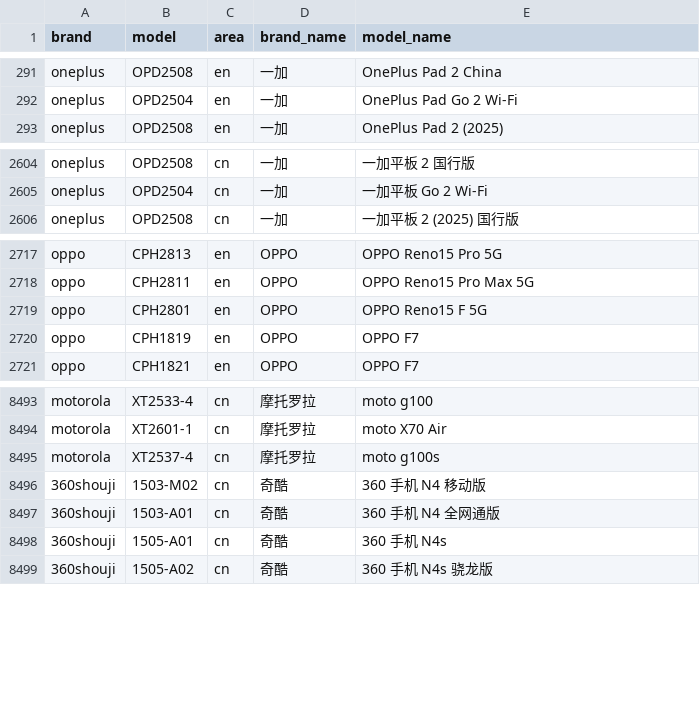
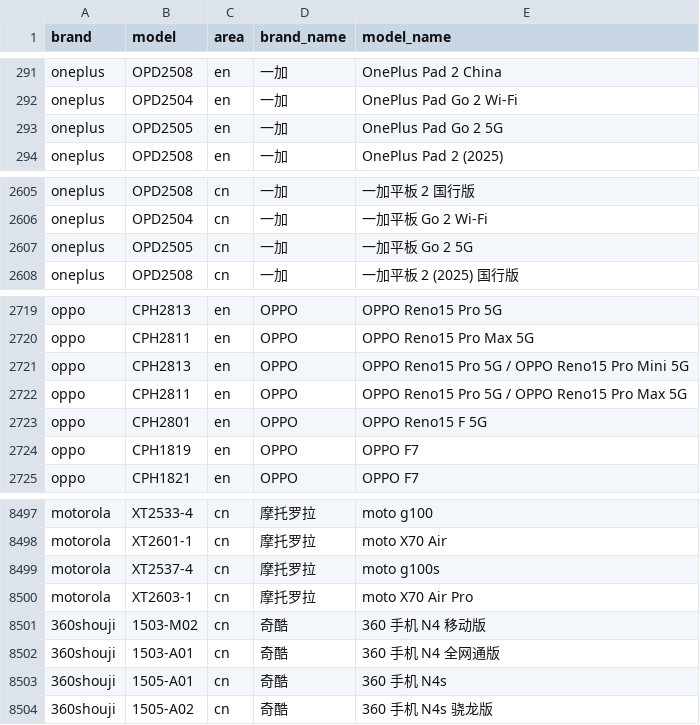
Before and after one commit to ShowMeThe/MobileModels, a CSV file: brand_model.csv, drawn as a sheet; only a part is shown, gaps mark what is left out.

Commit message:
Sync with MobileModels

```diff
--- a/brand_model.csv
+++ b/brand_model.csv
@@ -292,2 +292,3 @@ oneplus,OPD2508,en,一加, OnePlus Pad 2 China
 oneplus,OPD2504,en,一加, OnePlus Pad Go 2 Wi-Fi
+oneplus,OPD2505,en,一加, OnePlus Pad Go 2 5G
 oneplus,OPD2508,en,一加, OnePlus Pad 2 (2025)
@@ -2605,2 +2606,3 @@ oneplus,OPD2508,cn,一加, 一加平板 2 国行版
 oneplus,OPD2504,cn,一加, 一加平板 Go 2 Wi-Fi
+oneplus,OPD2505,cn,一加, 一加平板 Go 2 5G
 oneplus,OPD2508,cn,一加, 一加平板 2 (2025) 国行版
@@ -2718,2 +2720,4 @@ oppo,CPH2813,en,OPPO, OPPO Reno15 Pro 5G
 oppo,CPH2811,en,OPPO, OPPO Reno15 Pro Max 5G
+oppo,CPH2813,en,OPPO, OPPO Reno15 Pro 5G / OPPO Reno15 Pro Mini 5G
+oppo,CPH2811,en,OPPO, OPPO Reno15 Pro 5G / OPPO Reno15 Pro Max 5G
 oppo,CPH2801,en,OPPO, OPPO Reno15 F 5G
@@ -8495,2 +8499,3 @@ motorola,XT2601-1,cn,摩托罗拉, moto X70 Air
 motorola,XT2537-4,cn,摩托罗拉, moto g100s
+motorola,XT2603-1,cn,摩托罗拉, moto X70 Air Pro
 360shouji,1503-M02,cn,奇酷, 360 手机 N4 移动版
```
Also changed, not shown: 1 other file.
